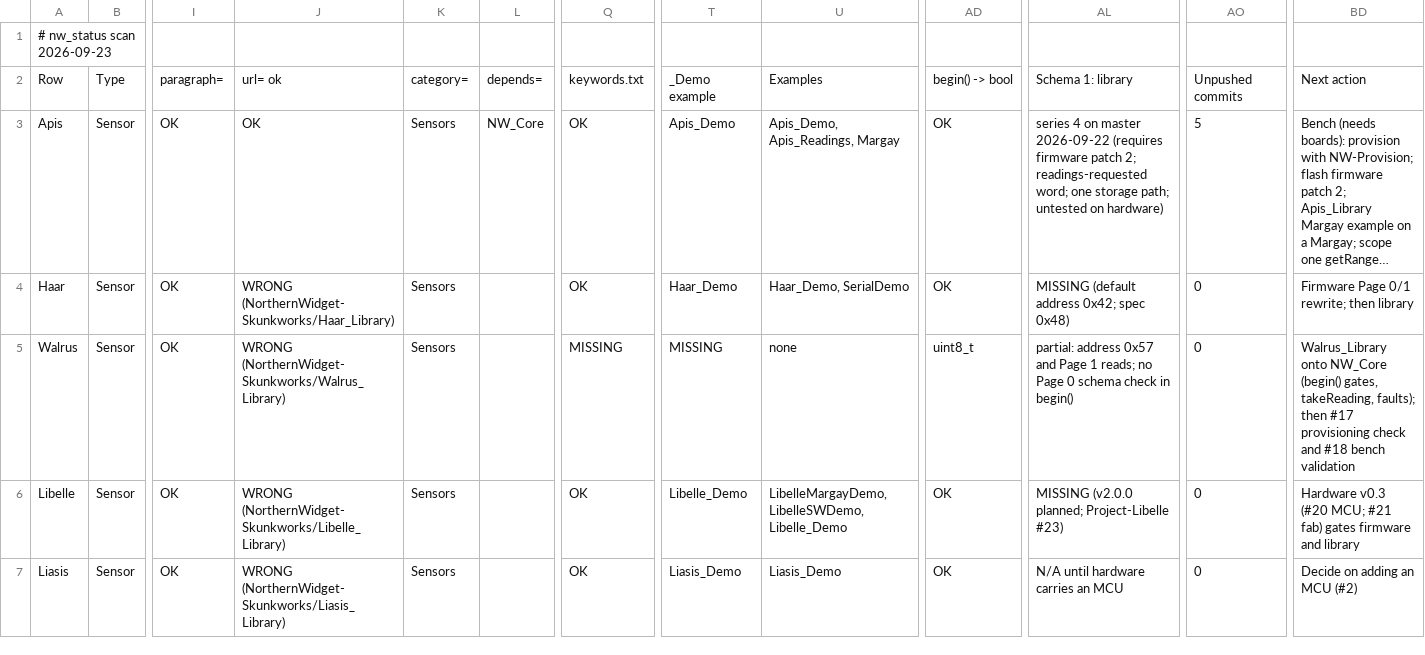
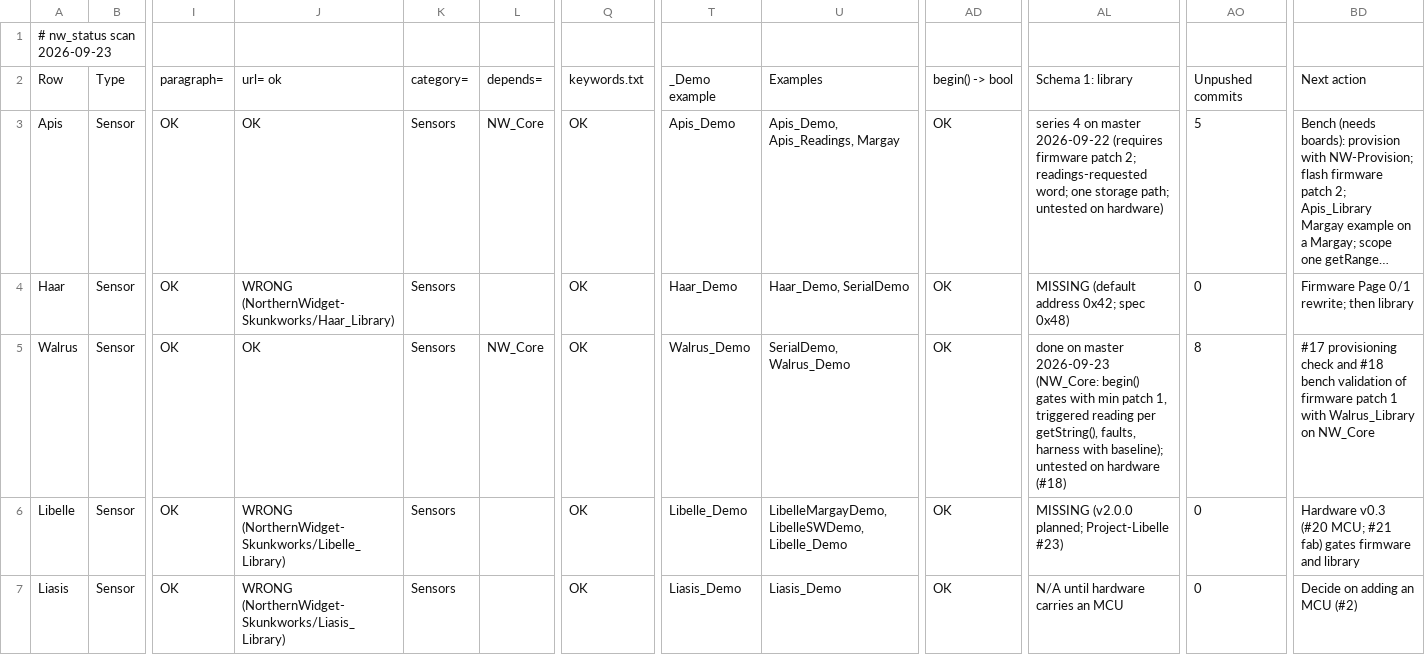
Before and after one commit to NorthernWidget/NW-Status, a CSV file: nw_status_2026-09-23.csv, drawn as a sheet; only a part is shown, gaps mark what is left out; long unchanged cells end in …; the diff covers the shown part only; the diff names each change by its address in the sheet, - before the commit and + after, or states it on an @@ line.

```diff
--- a/nw_status_2026-09-23.csv
+++ b/nw_status_2026-09-23.csv
-J5: WRONG (NorthernWidget-Skunkworks/Walrus_Library)
+J5: OK
-L5: (empty)
+L5: NW_Core
-Q5: MISSING
+Q5: OK
-T5: MISSING
+T5: Walrus_Demo
-U5: none
+U5: SerialDemo, Walrus_Demo
-AD5: uint8_t
+AD5: OK
-AL5: partial: address 0x57 and Page 1 reads; no Page 0 schema check in begin()
+AL5: done on master 2026-09-23 (NW_Core: begin() gates with min patch 1, triggered reading per getString(), faults, harness with baseline); untested on hardware (#18)
-AO5: 0
+AO5: 8
-BD5: Walrus_Library onto NW_Core (begin() gates, takeReading, faults); then #17 provisioning check and #18 bench validation
+BD5: #17 provisioning check and #18 bench validation of firmware patch 1 with Walrus_Library on NW_Core
```
Also changed, not shown: 1 edited cell elsewhere in this file, nw_status_manual.csv, 1 other file.
